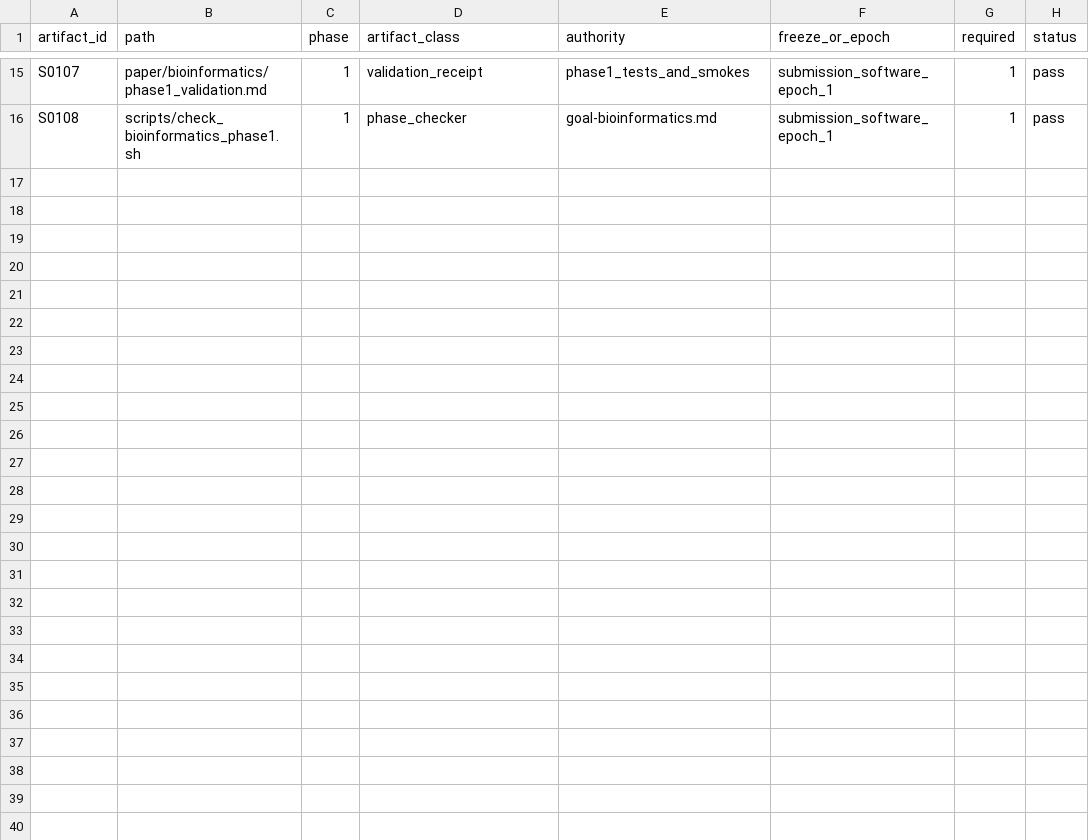
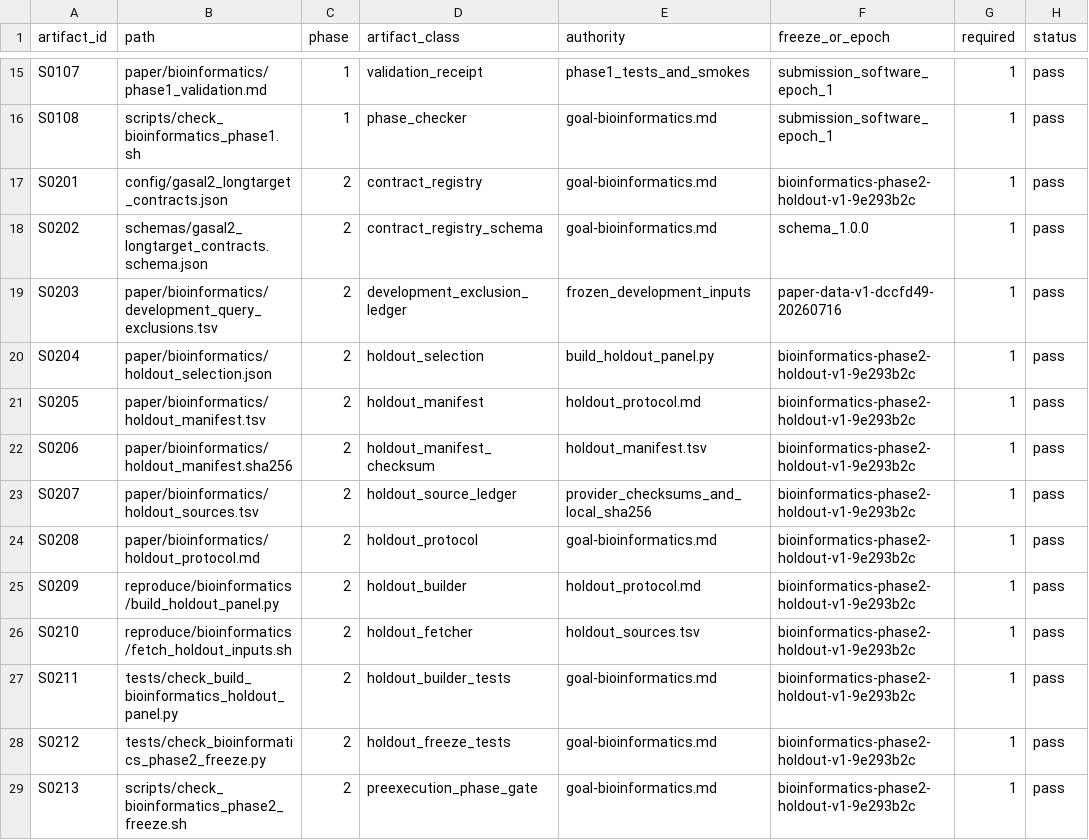
Before and after one commit to wyjistest/LongTarget-exact-sim, a TSV file: paper/bioinformatics/submission_manifest.tsv, drawn as a sheet; only a part is shown, gaps mark what is left out; the diff names each change by its address in the sheet, - before the commit and + after, or states it on an @@ line.

Commit message:
data: freeze Phase 2 independent holdout panel

```diff
--- a/paper/bioinformatics/submission_manifest.tsv
+++ b/paper/bioinformatics/submission_manifest.tsv
+row 17: S0201 | config/gasal2_longtarget_contracts.json | 2 | contract_registry | goal-bioinformatics.md | bioinformatics-phase2-holdout-v1-9e293b2c | 1 | pass
+row 18: S0202 | schemas/gasal2_longtarget_contracts.schema.json | 2 | contract_registry_schema | goal-bioinformatics.md | schema_1.0.0 | 1 | pass
+row 19: S0203 | paper/bioinformatics/development_query_exclusions.tsv | 2 | development_exclusion_ledger | frozen_development_inputs | paper-data-v1-dccfd49-20260716 | 1 | pass
+row 20: S0204 | paper/bioinformatics/holdout_selection.json | 2 | holdout_selection | build_holdout_panel.py | bioinformatics-phase2-holdout-v1-9e293b2c | 1 | pass
+row 21: S0205 | paper/bioinformatics/holdout_manifest.tsv | 2 | holdout_manifest | holdout_protocol.md | bioinformatics-phase2-holdout-v1-9e293b2c | 1 | pass
+row 22: S0206 | paper/bioinformatics/holdout_manifest.sha256 | 2 | holdout_manifest_checksum | holdout_manifest.tsv | bioinformatics-phase2-holdout-v1-9e293b2c | 1 | pass
+row 23: S0207 | paper/bioinformatics/holdout_sources.tsv | 2 | holdout_source_ledger | provider_checksums_and_local_sha256 | bioinformatics-phase2-holdout-v1-9e293b2c | 1 | pass
+row 24: S0208 | paper/bioinformatics/holdout_protocol.md | 2 | holdout_protocol | goal-bioinformatics.md | bioinformatics-phase2-holdout-v1-9e293b2c | 1 | pass
+row 25: S0209 | reproduce/bioinformatics/build_holdout_panel.py | 2 | holdout_builder | holdout_protocol.md | bioinformatics-phase2-holdout-v1-9e293b2c | 1 | pass
+row 26: S0210 | reproduce/bioinformatics/fetch_holdout_inputs.sh | 2 | holdout_fetcher | holdout_sources.tsv | bioinformatics-phase2-holdout-v1-9e293b2c | 1 | pass
+row 27: S0211 | tests/check_build_bioinformatics_holdout_panel.py | 2 | holdout_builder_tests | goal-bioinformatics.md | bioinformatics-phase2-holdout-v1-9e293b2c | 1 | pass
+row 28: S0212 | tests/check_bioinformatics_phase2_freeze.py | 2 | holdout_freeze_tests | goal-bioinformatics.md | bioinformatics-phase2-holdout-v1-9e293b2c | 1 | pass
+row 29: S0213 | scripts/check_bioinformatics_phase2_freeze.sh | 2 | preexecution_phase_gate | goal-bioinformatics.md | bioinformatics-phase2-holdout-v1-9e293b2c | 1 | pass
```
Also changed, not shown: 32 other files.
